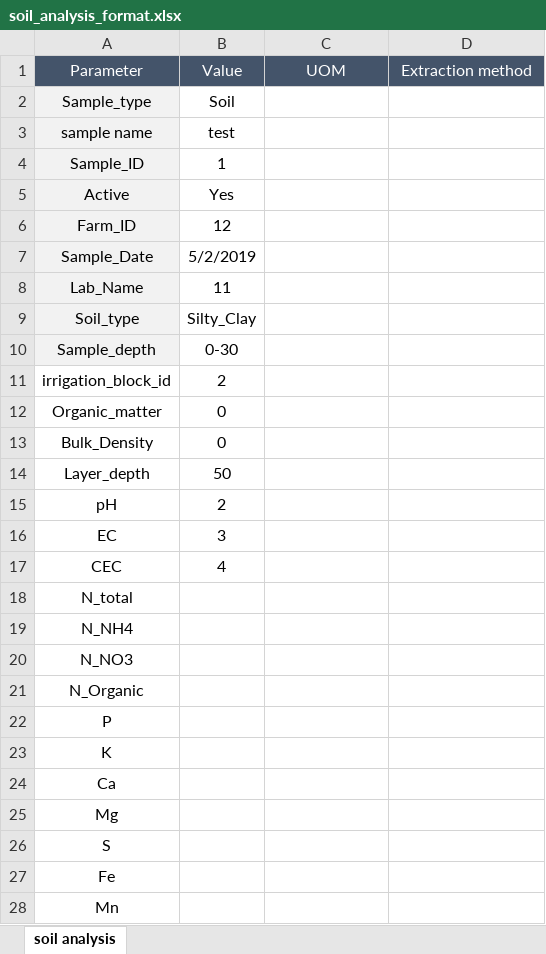
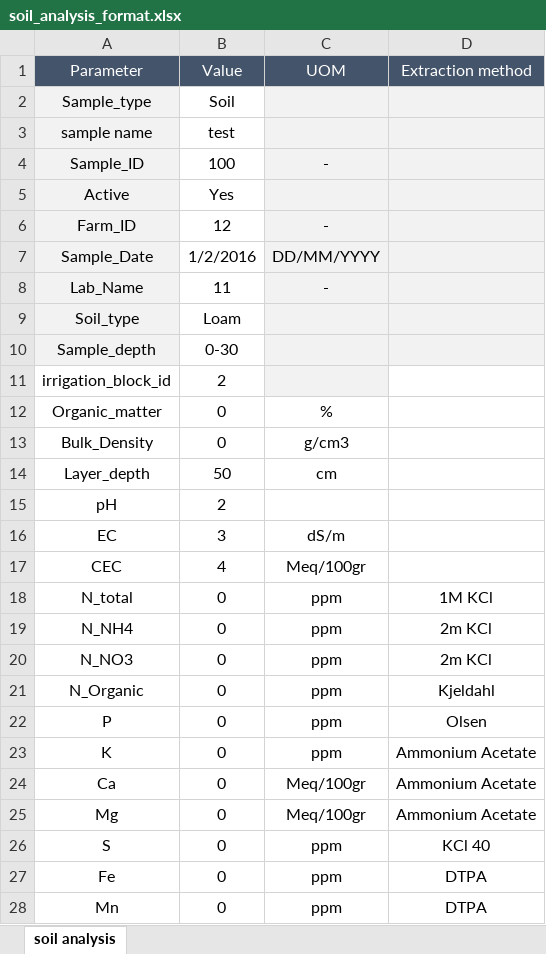
Before and after one commit to omerwolf/Final-Project-Maven, an Excel workbook: src/main/resources/soil_analysis_format.xlsx, sheet soil analysis, drawn as a sheet; only a part is shown; values as stored, in another font and other column widths than the file's, no borders; the diff covers the shown part only; the diff names each change by its address in the sheet, - before the commit and + after, or states it on an @@ line.

```diff
--- a/src/main/resources/soil_analysis_format.xlsx (sheet soil analysis)
+++ b/src/main/resources/soil_analysis_format.xlsx (sheet soil analysis)
-C2:D10 fill: none
+C2:D10 fill: #F2F2F2
-B4 (Value): 1
+B4 (Value): 100
-C4 (UOM): (empty)
+C4 (UOM): -
-C6 (UOM): (empty)
+C6 (UOM): -
-B7 (Value): 5/2/2019
+B7 (Value): 1/2/2016
-C7 (UOM): (empty)
+C7 (UOM): DD/MM/YYYY
-C8 (UOM): (empty)
+C8 (UOM): -
-B9 (Value): Silty_Clay
+B9 (Value): Loam
-C11 fill: none
+C11 fill: #F2F2F2
-C12 (UOM): (empty)
+C12 (UOM): %
-C13 (UOM): (empty)
+C13 (UOM): g/cm3
-C14 (UOM): (empty)
+C14 (UOM): cm
-C16 (UOM): (empty)
+C16 (UOM): dS/m
-C17 (UOM): (empty)
+C17 (UOM): Meq/100gr
-B18:B28 (Value): (empty)
+B18:B28 (Value): 0
-C18:C23 (UOM): (empty)
+C18:C23 (UOM): ppm
-D18 (Extraction method): (empty)
+D18 (Extraction method): 1M KCl
-D19:D20 (Extraction method): (empty)
+D19:D20 (Extraction method): 2m KCl
-D21 (Extraction method): (empty)
+D21 (Extraction method): Kjeldahl
-D22 (Extraction method): (empty)
+D22 (Extraction method): Olsen
-D23:D25 (Extraction method): (empty)
+D23:D25 (Extraction method): Ammonium Acetate
-C24:C25 (UOM): (empty)
+C24:C25 (UOM): Meq/100gr
-C26:C28 (UOM): (empty)
+C26:C28 (UOM): ppm
-D26 (Extraction method): (empty)
+D26 (Extraction method): KCl 40
-D27:D28 (Extraction method): (empty)
+D27:D28 (Extraction method): DTPA
```
Also changed, not shown: 31 edited cells elsewhere in this sheet, src/main/resources/water_analysis_format.xlsx, target/classes/soil_analysis_format.xlsx, 31 other files.
